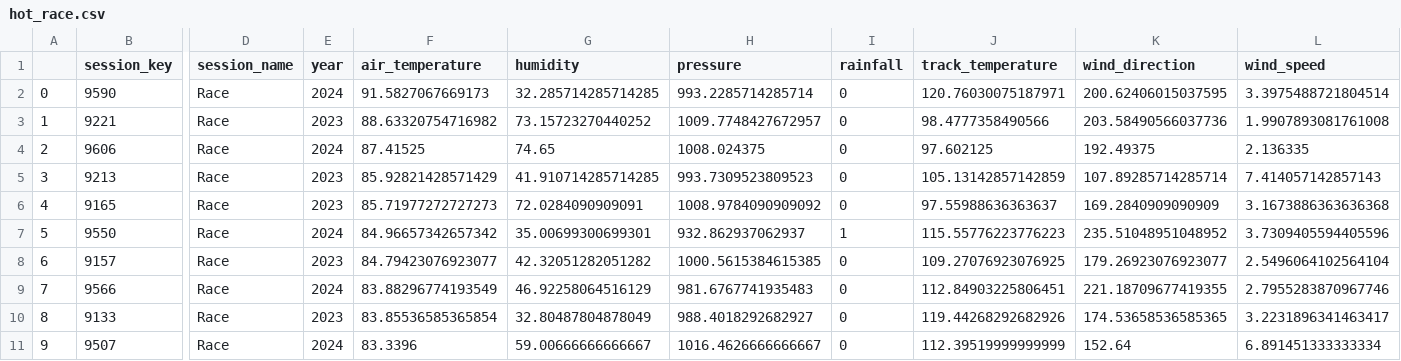
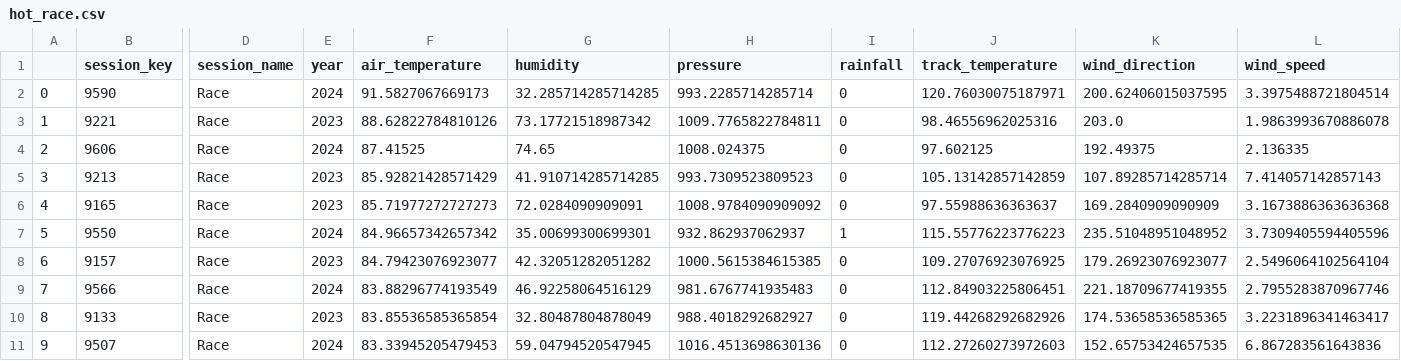
Before and after one commit to JakeWard91/F1_vs_Environment, a CSV file: data/hot_race.csv, drawn as a sheet; only a part is shown, gaps mark what is left out; the diff names each change by its address in the sheet, - before the commit and + after, or states it on an @@ line.

```diff
--- a/data/hot_race.csv
+++ b/data/hot_race.csv
-F3 (air_temperature): 88.63320754716982
+F3 (air_temperature): 88.62822784810126
-G3 (humidity): 73.15723270440252
+G3 (humidity): 73.17721518987342
-H3 (pressure): 1009.7748427672957
+H3 (pressure): 1009.7765822784811
-J3 (track_temperature): 98.4777358490566
+J3 (track_temperature): 98.46556962025316
-K3 (wind_direction): 203.58490566037736
+K3 (wind_direction): 203.0
-L3 (wind_speed): 1.9907893081761008
+L3 (wind_speed): 1.9863993670886078
-F11 (air_temperature): 83.3396
+F11 (air_temperature): 83.33945205479453
-G11 (humidity): 59.00666666666667
+G11 (humidity): 59.04794520547945
-H11 (pressure): 1016.4626666666667
+H11 (pressure): 1016.4513698630136
-J11 (track_temperature): 112.39519999999999
+J11 (track_temperature): 112.27260273972603
-K11 (wind_direction): 152.64
+K11 (wind_direction): 152.65753424657535
-L11 (wind_speed): 6.891451333333334
+L11 (wind_speed): 6.867283561643836
```
Also changed, not shown: data/avg_race.csv, data/cold_race.csv, 30 other files.
